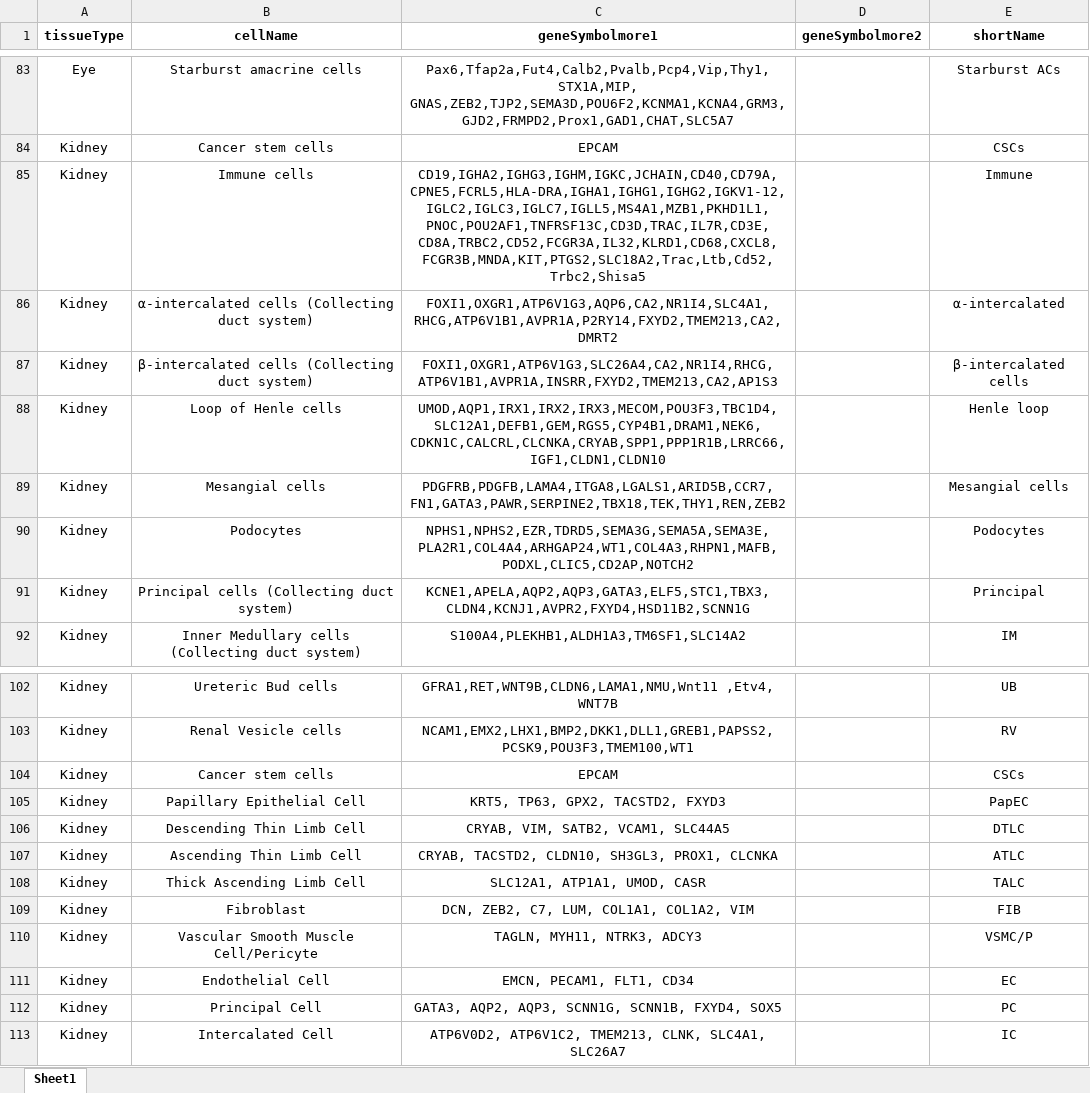
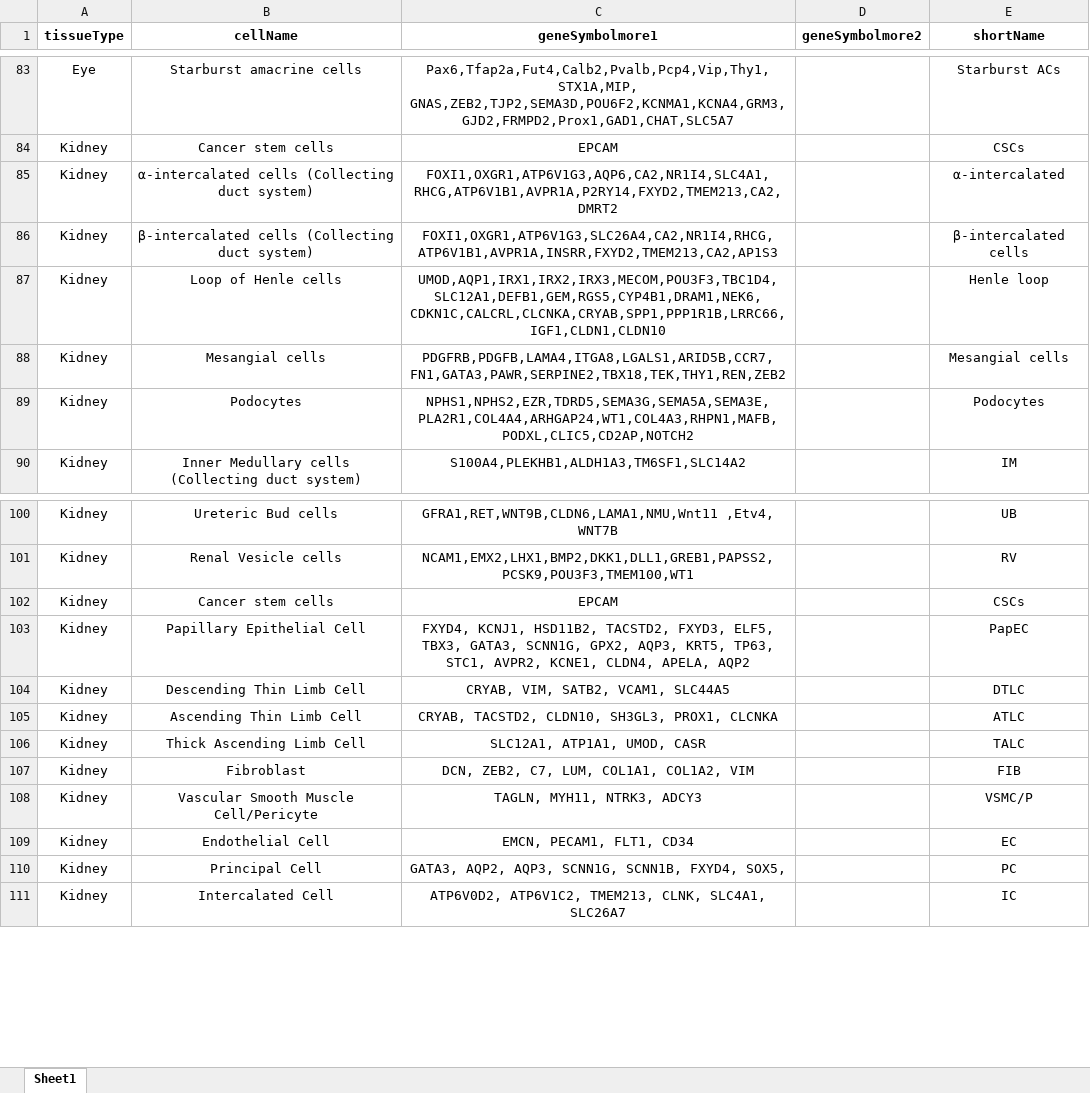
Before and after one commit to cmulittlechild/Script, an Excel workbook: ScTypeDB_full.xlsx, sheet Sheet1, drawn as a sheet; only a part is shown, gaps mark what is left out; values as stored, in another font and other column widths than the file's, no borders; removed rows and columns are numbered as before the commit, all else as after; the diff names each change by its address in the sheet, - before the commit and + after, or states it on an @@ line.

Commit message:
Add files via upload

```diff
--- a/ScTypeDB_full.xlsx (sheet Sheet1)
+++ b/ScTypeDB_full.xlsx (sheet Sheet1)
-row 85: Kidney | Immune cells | CD19,IGHA2,IGHG3,IGHM,IGKC,JCHAIN,CD40,CD79A,CPNE5,FCRL5,HLA-DRA,IGHA1,IGHG1,IGHG2,IGKV1-12,IGLC2,IGLC3,IGLC7,IGLL5,MS4A1,MZB1,PKHD1L1,PNOC,POU2AF1,TNFRSF13C,CD3D,TRAC,IL7R,CD3E,CD8A,TRBC2,CD52,FCGR3A,IL32,KLRD1,CD68,CXCL8,FCGR3B,MNDA,KIT,PTGS2,SLC18A2,Trac,Ltb,Cd52,Trbc2,Shisa5 |  | Immune
-row 91: Kidney | Principal cells (Collecting duct system) | KCNE1,APELA,AQP2,AQP3,GATA3,ELF5,STC1,TBX3,CLDN4,KCNJ1,AVPR2,FXYD4,HSD11B2,SCNN1G |  | Principal
-C103 (geneSymbolmore1): KRT5, TP63, GPX2, TACSTD2, FXYD3
+C103 (geneSymbolmore1): FXYD4, KCNJ1, HSD11B2, TACSTD2, FXYD3, ELF5, TBX3, GATA3, SCNN1G, GPX2, AQP3, KRT5, TP63, STC1, AVPR2, KCNE1, CLDN4, APELA, AQP2
-C110 (geneSymbolmore1): …SCNN1B, FXYD4, SOX5
+C110 (geneSymbolmore1): …SCNN1B, FXYD4, SOX5,
```
